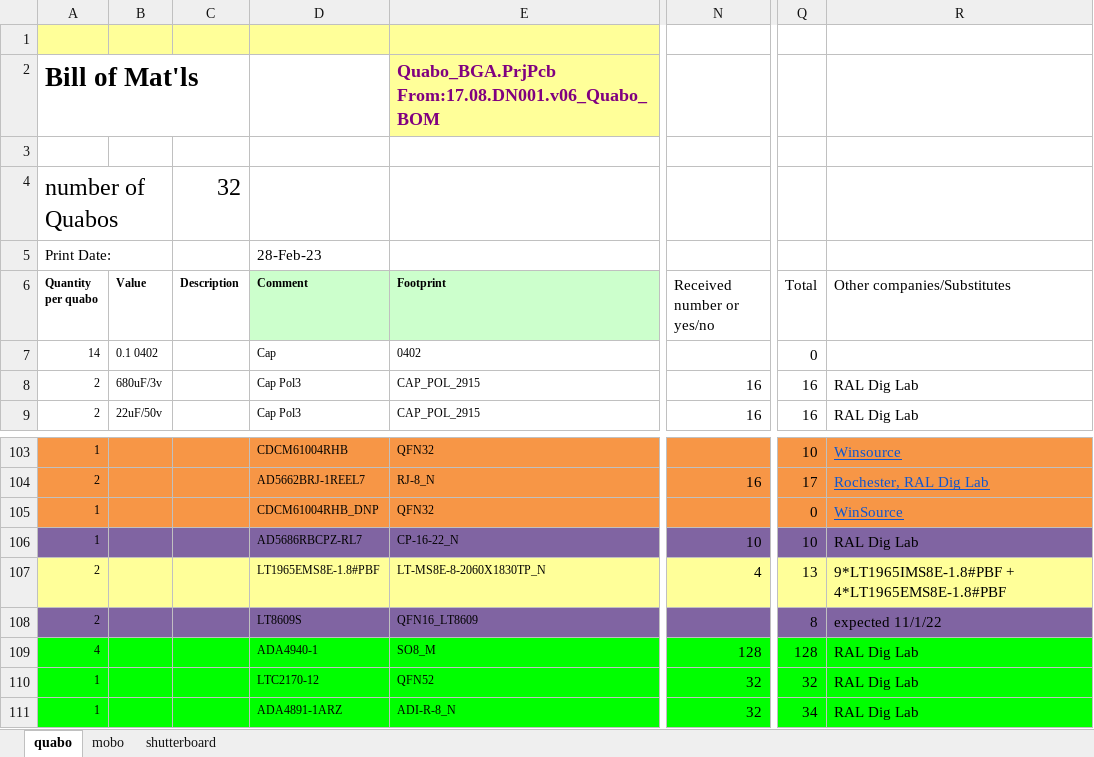
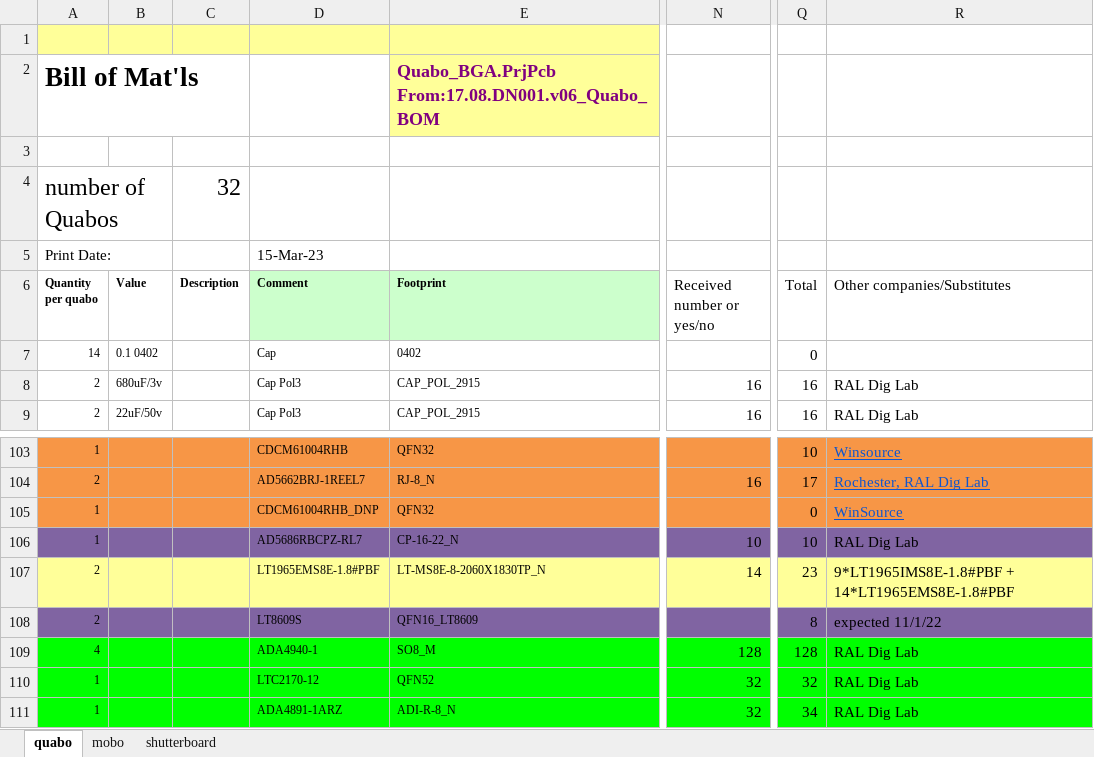
Before and after one commit to liuweiseu/quabo_bom, an Excel workbook: 202204_Mobo_Quabo_BOM.xlsx, sheet quabo, drawn as a sheet; only a part is shown, gaps mark what is left out; values as stored, in another font and other column widths than the file's, no borders; the diff names each change by its address in the sheet, - before the commit and + after, or states it on an @@ line.

```diff
--- a/202204_Mobo_Quabo_BOM.xlsx (sheet quabo)
+++ b/202204_Mobo_Quabo_BOM.xlsx (sheet quabo)
-D5 (Comment): 28-Feb-23
+D5 (Comment): 15-Mar-23
-N107 (Received number or yes/no): 4
+N107 (Received number or yes/no): 14
-Q107 (Total): 13
+Q107 (Total): 23
-R107 (Other companies/Substitutes): 9*LT1965IMS8E-1.8#PBF + 4*LT1965EMS8E-1.8#PBF
+R107 (Other companies/Substitutes): 9*LT1965IMS8E-1.8#PBF + 14*LT1965EMS8E-1.8#PBF
```
Also changed, not shown: sheet shutterboard, sheet mobo, 202204_Mobo_Quabo_BOM_review.xlsx.
